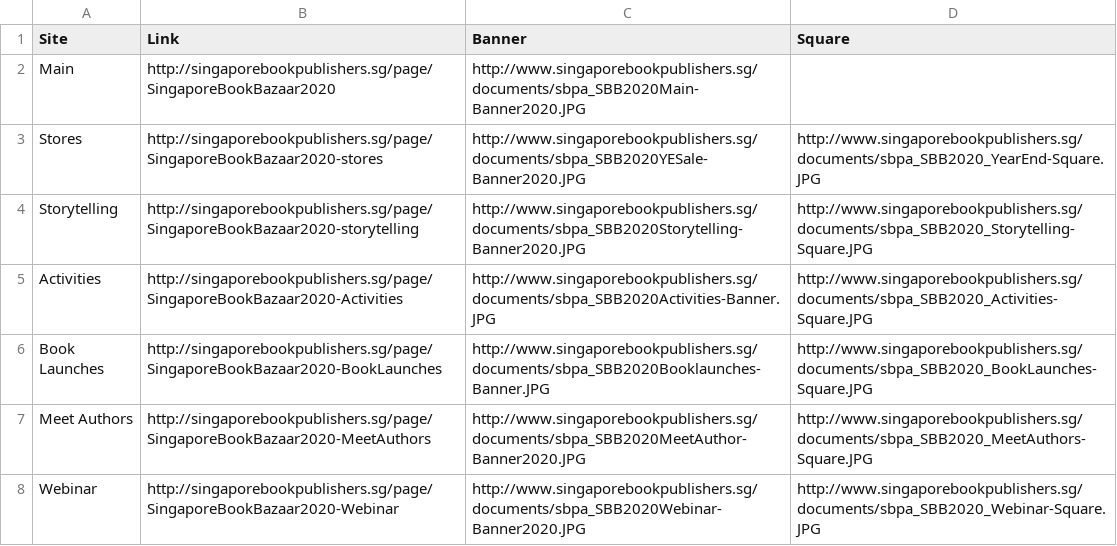
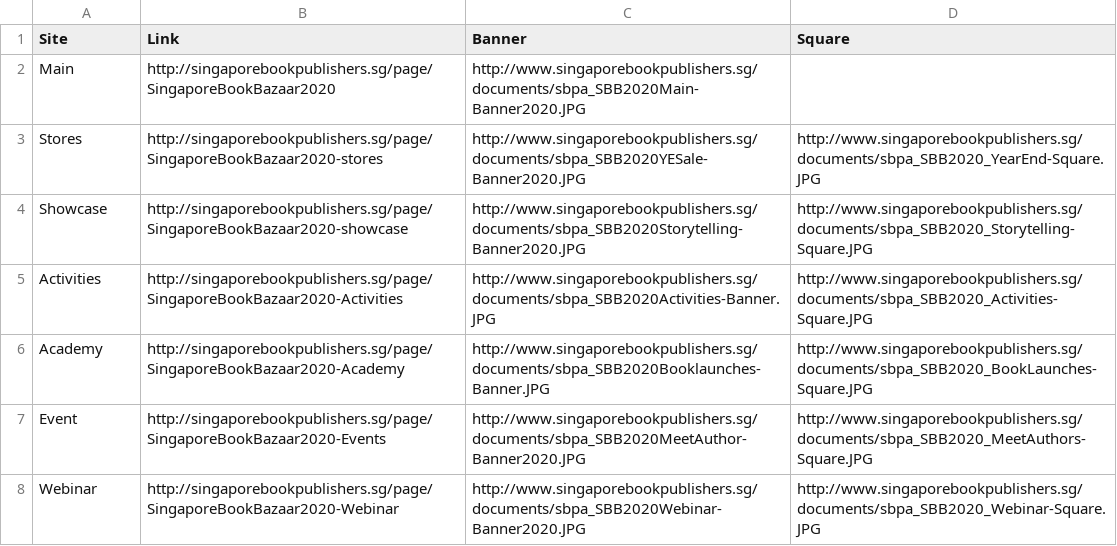
Before and after one commit to nurazwan/SingaporeBookBazaar2020, a CSV file: Links/Navigation-Links_Images.csv, drawn as a sheet.

Commit message:
update links and events, revise main.html

```diff
--- a/Links/Navigation-Links_Images.csv
+++ b/Links/Navigation-Links_Images.csv
@@ -3,6 +3,6 @@ Main,http://singaporebookpublishers.sg/page/SingaporeBookBazaar2020,http://www.s
 Stores,http://singaporebookpublishers.sg/page/SingaporeBookBazaar2020-stores,http://www.singaporebookpublishers.sg/documents/sbpa_SBB2020YESale-Banner2020.JPG,http://www.singaporebookpublishers.sg/documents/sbpa_SBB2020_YearEnd-Square.JPG
-Storytelling,http://singaporebookpublishers.sg/page/SingaporeBookBazaar2020-storytelling,http://www.singaporebookpublishers.sg/documents/sbpa_SBB2020Storytelling-Banner2020.JPG,http://www.singaporebookpublishers.sg/documents/sbpa_SBB2020_Storytelling-Square.JPG
+Showcase,http://singaporebookpublishers.sg/page/SingaporeBookBazaar2020-showcase,http://www.singaporebookpublishers.sg/documents/sbpa_SBB2020Storytelling-Banner2020.JPG,http://www.singaporebookpublishers.sg/documents/sbpa_SBB2020_Storytelling-Square.JPG
 Activities,http://singaporebookpublishers.sg/page/SingaporeBookBazaar2020-Activities,http://www.singaporebookpublishers.sg/documents/sbpa_SBB2020Activities-Banner.JPG,http://www.singaporebookpublishers.sg/documents/sbpa_SBB2020_Activities-Square.JPG
-Book Launches,http://singaporebookpublishers.sg/page/SingaporeBookBazaar2020-BookLaunches,http://www.singaporebookpublishers.sg/documents/sbpa_SBB2020Booklaunches-Banner.JPG,http://www.singaporebookpublishers.sg/documents/sbpa_SBB2020_BookLaunches-Square.JPG
-Meet Authors,http://singaporebookpublishers.sg/page/SingaporeBookBazaar2020-MeetAuthors,http://www.singaporebookpublishers.sg/documents/sbpa_SBB2020MeetAuthor-Banner2020.JPG,http://www.singaporebookpublishers.sg/documents/sbpa_SBB2020_MeetAuthors-Square.JPG
+Academy,http://singaporebookpublishers.sg/page/SingaporeBookBazaar2020-Academy,http://www.singaporebookpublishers.sg/documents/sbpa_SBB2020Booklaunches-Banner.JPG,http://www.singaporebookpublishers.sg/documents/sbpa_SBB2020_BookLaunches-Square.JPG
+Event,http://singaporebookpublishers.sg/page/SingaporeBookBazaar2020-Events,http://www.singaporebookpublishers.sg/documents/sbpa_SBB2020MeetAuthor-Banner2020.JPG,http://www.singaporebookpublishers.sg/documents/sbpa_SBB2020_MeetAuthors-Square.JPG
 Webinar,http://singaporebookpublishers.sg/page/SingaporeBookBazaar2020-Webinar,http://www.singaporebookpublishers.sg/documents/sbpa_SBB2020Webinar-Banner2020.JPG,http://www.singaporebookpublishers.sg/documents/sbpa_SBB2020_Webinar-Square.JPG
```
Also changed, not shown: Links/Events.csv, 1 other file.
